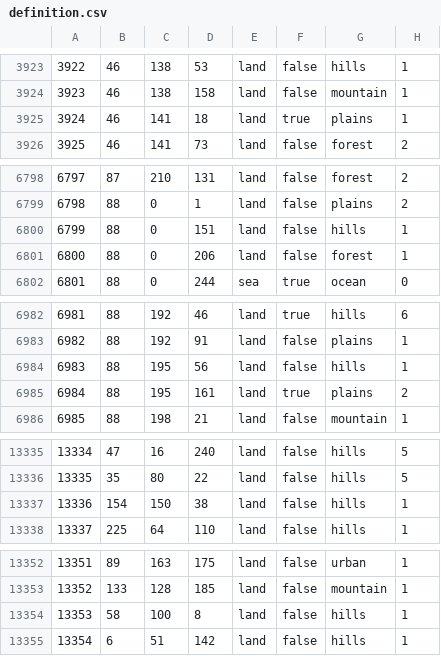
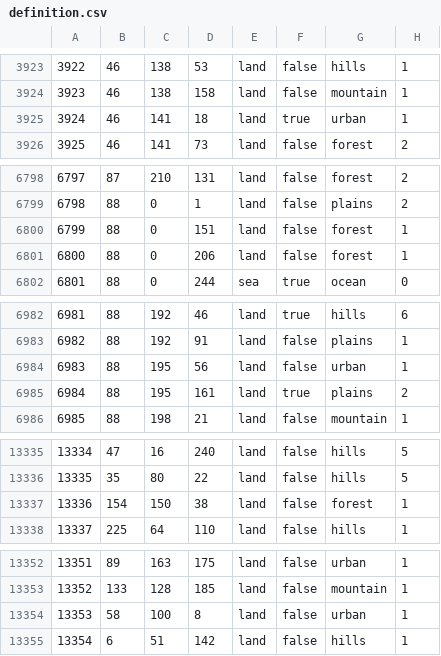
Before and after one commit to ComradeIvan25/Red-Dusk, a CSV file: map/definition.csv, drawn as a sheet; only a part is shown, gaps mark what is left out; the diff covers the shown part only.

```diff
--- a/map/definition.csv
+++ b/map/definition.csv
@@ -3924,3 +3924,3 @@
 3923;46;138;158;land;false;mountain;1
-3924;46;141;18;land;true;plains;1
+3924;46;141;18;land;true;urban;1
 3925;46;141;73;land;false;forest;2
@@ -6799,3 +6799,3 @@
 6798;88;0;1;land;false;plains;2
-6799;88;0;151;land;false;hills;1
+6799;88;0;151;land;false;forest;1
 6800;88;0;206;land;false;forest;1
@@ -6983,3 +6983,3 @@
 6982;88;192;91;land;false;plains;1
-6983;88;195;56;land;false;hills;1
+6983;88;195;56;land;false;urban;1
 6984;88;195;161;land;true;plains;2
@@ -13336,3 +13336,3 @@
 13335;35;80;22;land;false;hills;5
-13336;154;150;38;land;false;hills;1
+13336;154;150;38;land;false;forest;1
 13337;225;64;110;land;false;hills;1
@@ -13353,3 +13353,3 @@
 13352;133;128;185;land;false;mountain;1
-13353;58;100;8;land;false;hills;1
+13353;58;100;8;land;false;urban;1
 13354;6;51;142;land;false;hills;1
```
Also changed, not shown: 10 edited cells elsewhere in this file, 8 other files.
